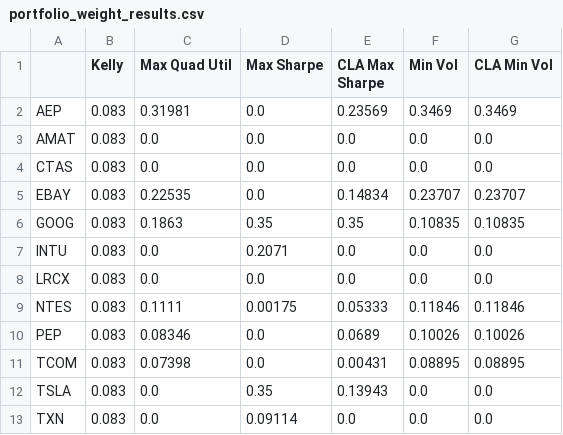
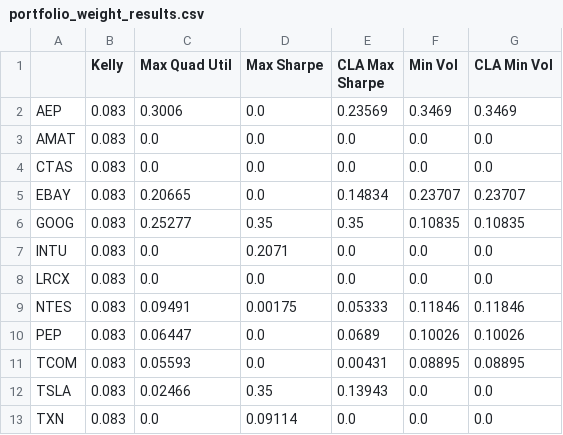
Before and after one commit to Badchaos11/model_testers, a CSV file: models/portfolio_weight_results.csv, drawn as a sheet.

```diff
--- a/models/portfolio_weight_results.csv
+++ b/models/portfolio_weight_results.csv
@@ -1,13 +1,13 @@
 ,Kelly,Max Quad Util,Max Sharpe,CLA Max Sharpe,Min Vol,CLA Min Vol
-AEP,0.083,0.31981,0.0,0.23569,0.3469,0.3469
+AEP,0.083,0.3006,0.0,0.23569,0.3469,0.3469
 AMAT,0.083,0.0,0.0,0.0,0.0,0.0
 CTAS,0.083,0.0,0.0,0.0,0.0,0.0
-EBAY,0.083,0.22535,0.0,0.14834,0.23707,0.23707
-GOOG,0.083,0.1863,0.35,0.35,0.10835,0.10835
+EBAY,0.083,0.20665,0.0,0.14834,0.23707,0.23707
+GOOG,0.083,0.25277,0.35,0.35,0.10835,0.10835
 INTU,0.083,0.0,0.2071,0.0,0.0,0.0
 LRCX,0.083,0.0,0.0,0.0,0.0,0.0
-NTES,0.083,0.1111,0.00175,0.05333,0.11846,0.11846
-PEP,0.083,0.08346,0.0,0.0689,0.10026,0.10026
-TCOM,0.083,0.07398,0.0,0.00431,0.08895,0.08895
-TSLA,0.083,0.0,0.35,0.13943,0.0,0.0
+NTES,0.083,0.09491,0.00175,0.05333,0.11846,0.11846
+PEP,0.083,0.06447,0.0,0.0689,0.10026,0.10026
+TCOM,0.083,0.05593,0.0,0.00431,0.08895,0.08895
+TSLA,0.083,0.02466,0.35,0.13943,0.0,0.0
 TXN,0.083,0.0,0.09114,0.0,0.0,0.0
```
Also changed, not shown: 2 other files.
